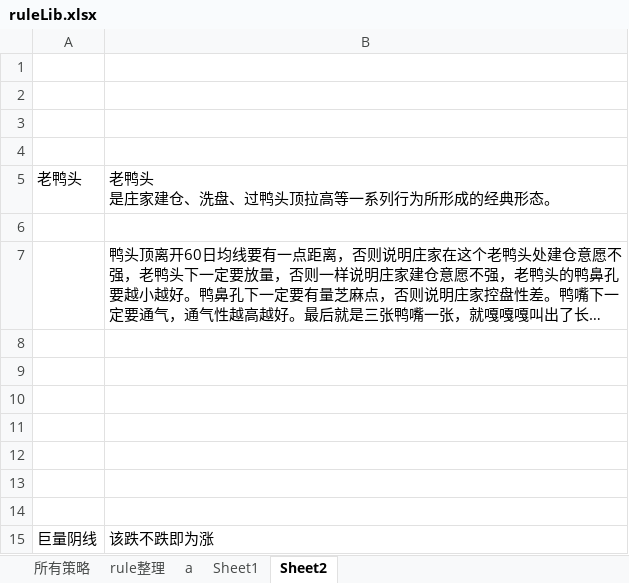
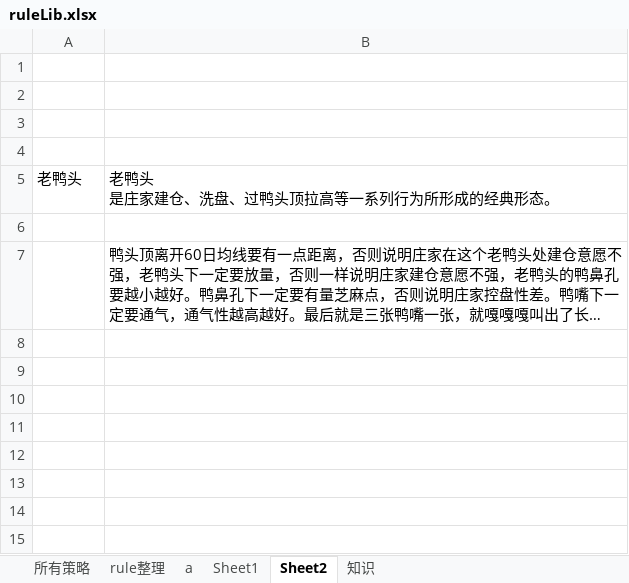
Before and after one commit to lugarnett/Auto_alarm_2, an Excel workbook: ruleLib/ruleLib.xlsx, sheet Sheet2, drawn as a sheet; long unchanged cells end in …; values as stored, in another font and other column widths than the file's, no borders; the diff names each change by its address in the sheet, - before the commit and + after, or states it on an @@ line.

```diff
--- a/ruleLib/ruleLib.xlsx (sheet Sheet2)
+++ b/ruleLib/ruleLib.xlsx (sheet Sheet2)
+sheet tab: 知识
-row 8: (empty)
-row 9: (empty)
-row 10: (empty)
-row 11: (empty)
-row 12: (empty)
-row 13: (empty)
-row 14: (empty)
-row 15: 巨量阴线 | 该跌不跌即为涨
```
Also changed, not shown: sheet a, sheet Sheet1, sheet rule整理, 5 other files.
